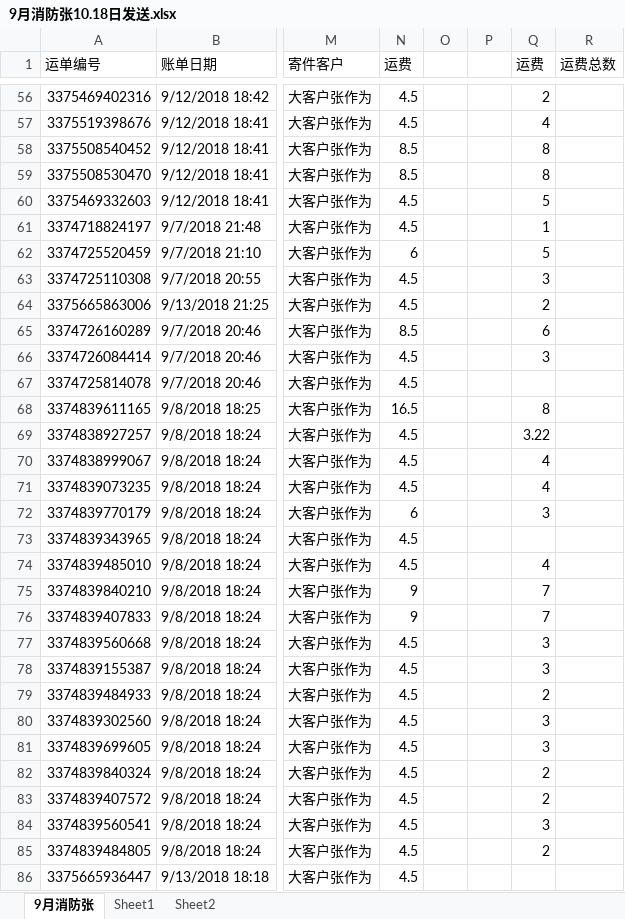
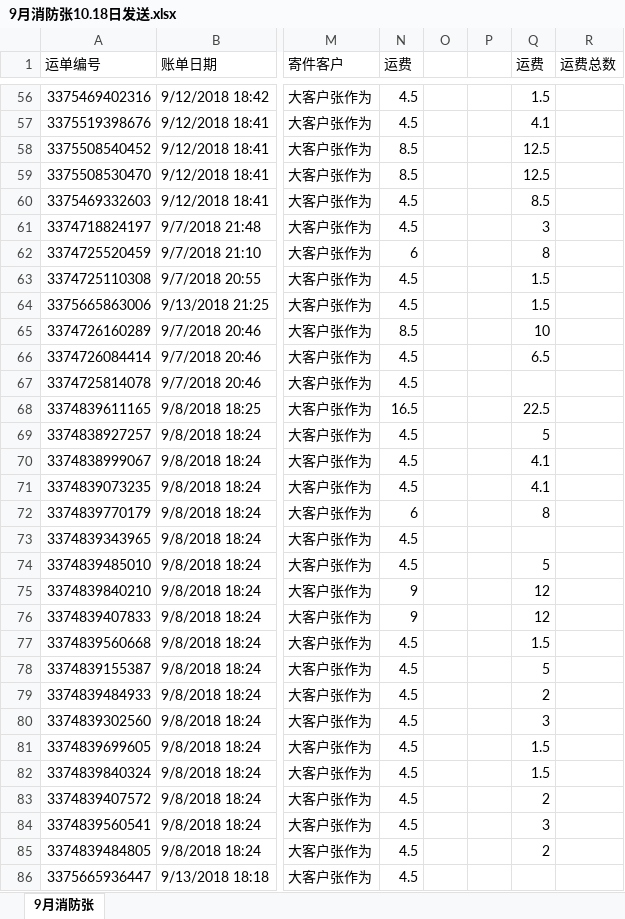
Before and after one commit to Zoulf666/RateCalc, an Excel workbook: 9月消防张10.18日发送.xlsx, sheet 9月消防张, drawn as a sheet; only a part is shown, gaps mark what is left out; values as stored, in another font and other column widths than the file's, no cell formats; the diff covers the shown part only; the diff names each change by its address in the sheet, - before the commit and + after, or states it on an @@ line.

```diff
--- a/9月消防张10.18日发送.xlsx (sheet 9月消防张)
+++ b/9月消防张10.18日发送.xlsx (sheet 9月消防张)
-sheet tab: Sheet1
-sheet tab: Sheet2
-Q56 (运费): 2
+Q56 (运费): 1.5
-Q57 (运费): 4
+Q57 (运费): 4.1
-Q58:Q59 (运费): 8
+Q58:Q59 (运费): 12.5
-Q60 (运费): 5
+Q60 (运费): 8.5
-Q61 (运费): 1
+Q61 (运费): 3
-Q62 (运费): 5
+Q62 (运费): 8
-Q63 (运费): 3
+Q63 (运费): 1.5
-Q64 (运费): 2
+Q64 (运费): 1.5
-Q65 (运费): 6
+Q65 (运费): 10
-Q66 (运费): 3
+Q66 (运费): 6.5
-Q68 (运费): 8
+Q68 (运费): 22.5
-Q69 (运费): 3.22
+Q69 (运费): 5
-Q70:Q71 (运费): 4
+Q70:Q71 (运费): 4.1
-Q72 (运费): 3
+Q72 (运费): 8
-Q74 (运费): 4
+Q74 (运费): 5
-Q75:Q76 (运费): 7
+Q75:Q76 (运费): 12
-Q77 (运费): 3
+Q77 (运费): 1.5
-Q78 (运费): 3
+Q78 (运费): 5
-Q81 (运费): 3
+Q81 (运费): 1.5
-Q82 (运费): 2
+Q82 (运费): 1.5
```
Also changed, not shown: 292 edited cells elsewhere in this sheet, cell formats, 11 other files.
